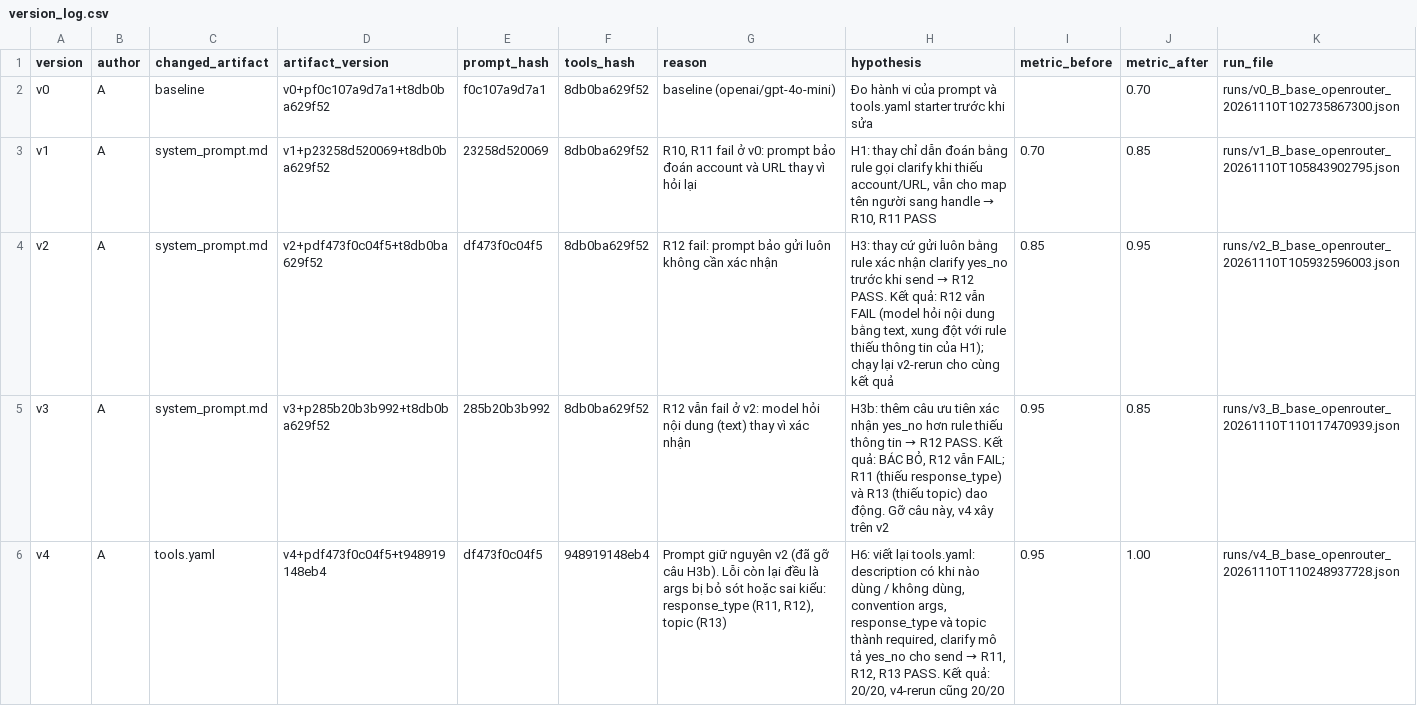
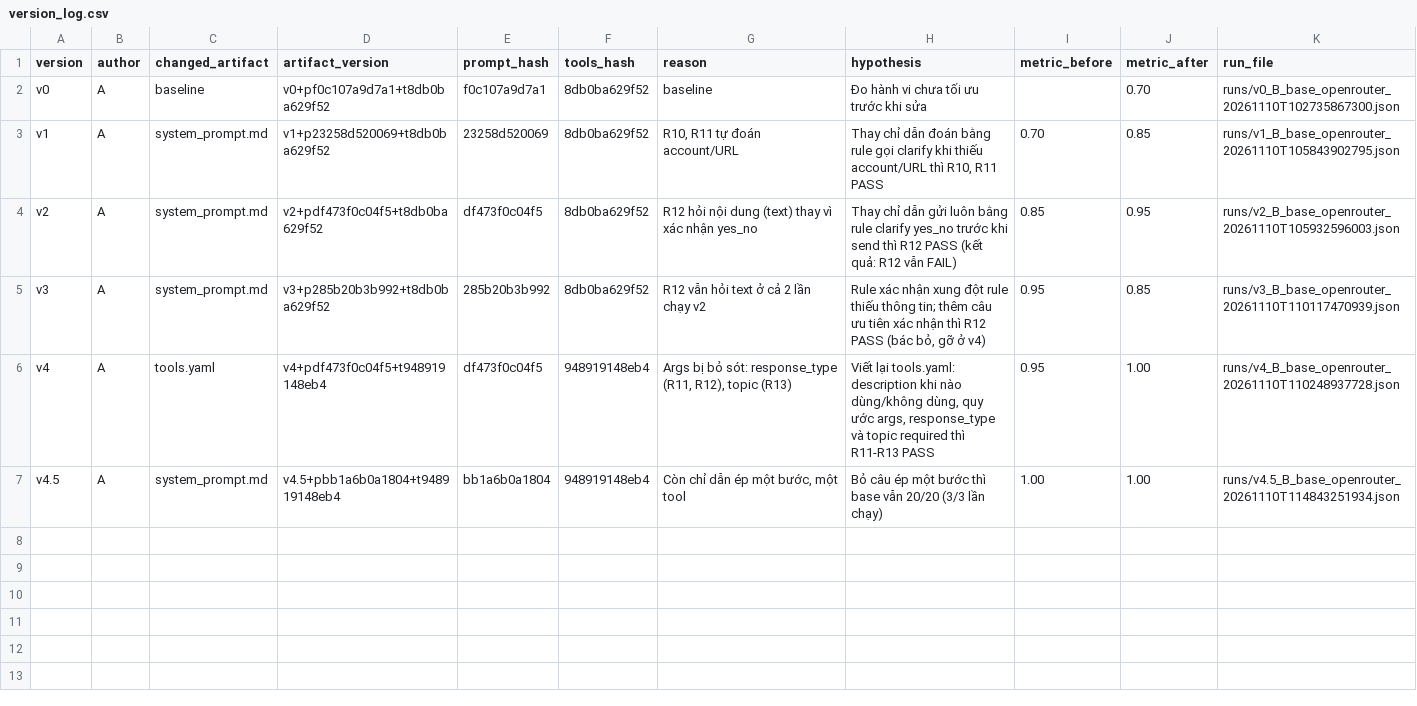
Before and after one commit to HaMThang/K5-L3A-DAY3-HTHC-PromptFunctionCallingToolDesignMCP, a CSV file: starter_v0/artifacts/version_log.csv, drawn as a sheet.

```diff
--- a/starter_v0/artifacts/version_log.csv
+++ b/starter_v0/artifacts/version_log.csv
@@ -1,6 +1,7 @@
 version,author,changed_artifact,artifact_version,prompt_hash,tools_hash,reason,hypothesis,metric_before,metric_after,run_file
-v0,A,baseline,v0+pf0c107a9d7a1+t8db0ba629f52,f0c107a9d7a1,8db0ba629f52,baseline (openai/gpt-4o-mini),Đo hành vi của prompt và tools.yaml starter trước khi sửa,,0.70,runs/v0_B_base_openrouter_20261110T102735867300.json
-v1,A,system_prompt.md,v1+p23258d520069+t8db0ba629f52,23258d520069,8db0ba629f52,"R10, R11 fail ở v0: prompt bảo đoán account và URL thay vì hỏi lại","H1: thay chỉ dẫn đoán bằng rule gọi clarify khi thiếu account/URL, vẫn cho map tên người sang handle → R10, R11 PASS",0.70,0.85,runs/v1_B_base_openrouter_20261110T105843902795.json
-v2,A,system_prompt.md,v2+pdf473f0c04f5+t8db0ba629f52,df473f0c04f5,8db0ba629f52,"R12 fail: prompt bảo gửi luôn không cần xác nhận","H3: thay cứ gửi luôn bằng rule xác nhận clarify yes_no trước khi send → R12 PASS. Kết quả: R12 vẫn FAIL (model hỏi nội dung bằng text, xung đột với rule thiếu thông tin của H1); chạy lại v2-rerun cho cùng kết quả",0.85,0.95,runs/v2_B_base_openrouter_20261110T105932596003.json
-v3,A,system_prompt.md,v3+p285b20b3b992+t8db0ba629f52,285b20b3b992,8db0ba629f52,"R12 vẫn fail ở v2: model hỏi nội dung (text) thay vì xác nhận","H3b: thêm câu ưu tiên xác nhận yes_no hơn rule thiếu thông tin → R12 PASS. Kết quả: BÁC BỎ, R12 vẫn FAIL; R11 (thiếu response_type) và R13 (thiếu topic) dao động. Gỡ câu này, v4 xây trên v2",0.95,0.85,runs/v3_B_base_openrouter_20261110T110117470939.json
-v4,A,tools.yaml,v4+pdf473f0c04f5+t948919148eb4,df473f0c04f5,948919148eb4,"Prompt giữ nguyên v2 (đã gỡ câu H3b). Lỗi còn lại đều là args bị bỏ sót hoặc sai kiểu: response_type (R11, R12), topic (R13)","H6: viết lại tools.yaml: description có khi nào dùng / không dùng, convention args, response_type và topic thành required, clarify mô tả yes_no cho send → R11, R12, R13 PASS. Kết quả: 20/20, v4-rerun cũng 20/20",0.95,1.00,runs/v4_B_base_openrouter_20261110T110248937728.json
+v0,A,baseline,v0+pf0c107a9d7a1+t8db0ba629f52,f0c107a9d7a1,8db0ba629f52,baseline,Đo hành vi chưa tối ưu trước khi sửa,,0.70,runs/v0_B_base_openrouter_20261110T102735867300.json
+v1,A,system_prompt.md,v1+p23258d520069+t8db0ba629f52,23258d520069,8db0ba629f52,"R10, R11 tự đoán account/URL","Thay chỉ dẫn đoán bằng rule gọi clarify khi thiếu account/URL thì R10, R11 PASS",0.70,0.85,runs/v1_B_base_openrouter_20261110T105843902795.json
+v2,A,system_prompt.md,v2+pdf473f0c04f5+t8db0ba629f52,df473f0c04f5,8db0ba629f52,R12 hỏi nội dung (text) thay vì xác nhận yes_no,Thay chỉ dẫn gửi luôn bằng rule clarify yes_no trước khi send thì R12 PASS (kết quả: R12 vẫn FAIL),0.85,0.95,runs/v2_B_base_openrouter_20261110T105932596003.json
+v3,A,system_prompt.md,v3+p285b20b3b992+t8db0ba629f52,285b20b3b992,8db0ba629f52,R12 vẫn hỏi text ở cả 2 lần chạy v2,"Rule xác nhận xung đột rule thiếu thông tin; thêm câu ưu tiên xác nhận thì R12 PASS (bác bỏ, gỡ ở v4)",0.95,0.85,runs/v3_B_base_openrouter_20261110T110117470939.json
+v4,A,tools.yaml,v4+pdf473f0c04f5+t948919148eb4,df473f0c04f5,948919148eb4,"Args bị bỏ sót: response_type (R11, R12), topic (R13)","Viết lại tools.yaml: description khi nào dùng/không dùng, quy ước args, response_type và topic required thì R11-R13 PASS",0.95,1.00,runs/v4_B_base_openrouter_20261110T110248937728.json
+v4.5,A,system_prompt.md,v4.5+pbb1a6b0a1804+t948919148eb4,bb1a6b0a1804,948919148eb4,"Còn chỉ dẫn ép một bước, một tool",Bỏ câu ép một bước thì base vẫn 20/20 (3/3 lần chạy),1.00,1.00,runs/v4.5_B_base_openrouter_20261110T114843251934.json
```
Also changed, not shown: 4 other files.
